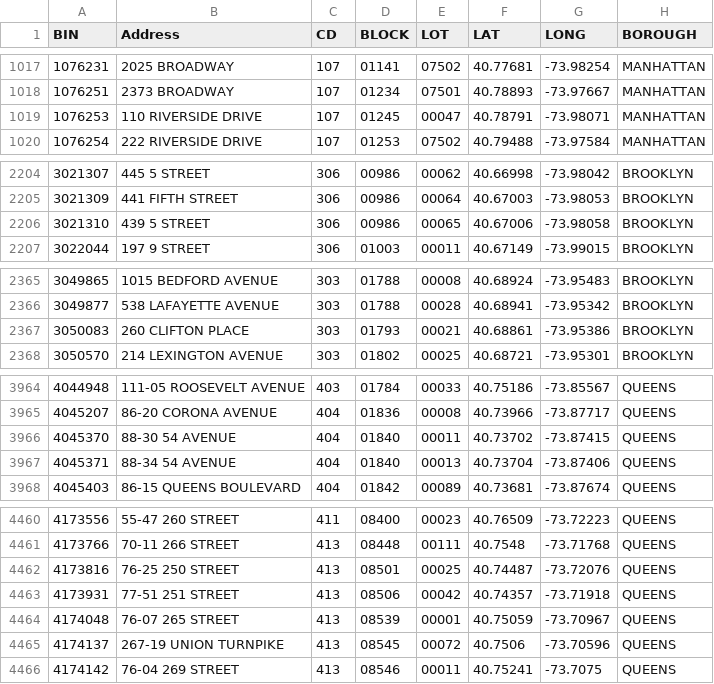
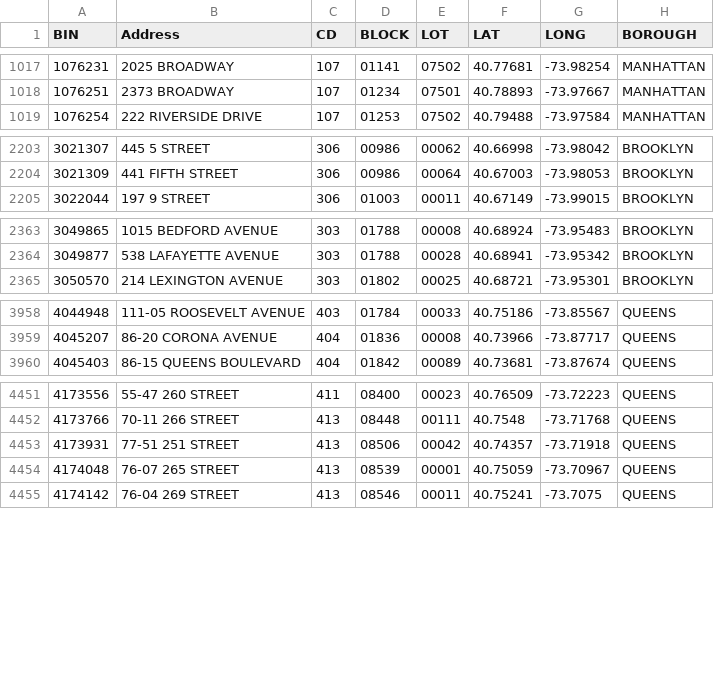
Before and after one commit to NYCDOB/SiteSafety_V2, a CSV file: data/CSC_RouteList.csv, drawn as a sheet; only a part is shown, gaps mark what is left out; the diff covers the shown part only.

```diff
--- a/data/CSC_RouteList.csv
+++ b/data/CSC_RouteList.csv
@@ -1018,3 +1018,2 @@ BIN,Address,CD,BLOCK,LOT,LAT,LONG,BOROUGH
 1076251,2373 BROADWAY,107,01234,07501,40.78893,-73.97667,MANHATTAN
-1076253,110 RIVERSIDE DRIVE,107,01245,00047,40.78791,-73.98071,MANHATTAN
 1076254,222 RIVERSIDE DRIVE,107,01253,07502,40.79488,-73.97584,MANHATTAN
@@ -2205,3 +2204,2 @@ BIN,Address,CD,BLOCK,LOT,LAT,LONG,BOROUGH
 3021309,441 FIFTH STREET,306,00986,00064,40.67003,-73.98053,BROOKLYN
-3021310,439 5 STREET,306,00986,00065,40.67006,-73.98058,BROOKLYN
 3022044,197 9 STREET,306,01003,00011,40.67149,-73.99015,BROOKLYN
@@ -2366,3 +2364,2 @@ BIN,Address,CD,BLOCK,LOT,LAT,LONG,BOROUGH
 3049877,538 LAFAYETTE AVENUE,303,01788,00028,40.68941,-73.95342,BROOKLYN
-3050083,260 CLIFTON PLACE,303,01793,00021,40.68861,-73.95386,BROOKLYN
 3050570,214 LEXINGTON AVENUE,303,01802,00025,40.68721,-73.95301,BROOKLYN
@@ -3965,4 +3959,2 @@ BIN,Address,CD,BLOCK,LOT,LAT,LONG,BOROUGH
 4045207,86-20 CORONA AVENUE,404,01836,00008,40.73966,-73.87717,QUEENS
-4045370,88-30 54 AVENUE,404,01840,00011,40.73702,-73.87415,QUEENS
-4045371,88-34 54 AVENUE,404,01840,00013,40.73704,-73.87406,QUEENS
 4045403,86-15 QUEENS BOULEVARD,404,01842,00089,40.73681,-73.87674,QUEENS
@@ -4461,6 +4452,4 @@ BIN,Address,CD,BLOCK,LOT,LAT,LONG,BOROUGH
 4173766,70-11 266 STREET,413,08448,00111,40.7548,-73.71768,QUEENS
-4173816,76-25 250 STREET,413,08501,00025,40.74487,-73.72076,QUEENS
 4173931,77-51 251 STREET,413,08506,00042,40.74357,-73.71918,QUEENS
 4174048,76-07 265 STREET,413,08539,00001,40.75059,-73.70967,QUEENS
-4174137,267-19 UNION TURNPIKE,413,08545,00072,40.7506,-73.70596,QUEENS
 4174142,76-04 269 STREET,413,08546,00011,40.75241,-73.7075,QUEENS
```
Also changed, not shown: 6 removed rows elsewhere in this file, 1 other file.
